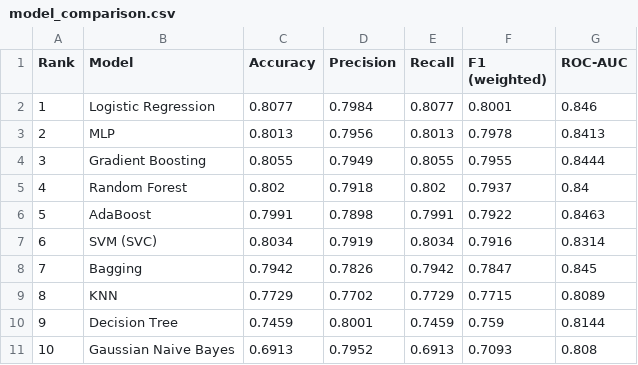
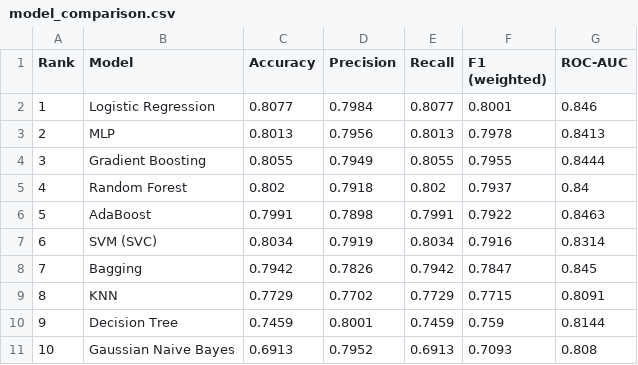
Before and after one commit to srinithi-karunakaran/Cognix_ML_Capstone, a CSV file: models/model_comparison.csv, drawn as a sheet.

```diff
--- a/models/model_comparison.csv
+++ b/models/model_comparison.csv
@@ -8,3 +8,3 @@ Rank,Model,Accuracy,Precision,Recall,F1 (weighted),ROC-AUC
 7,Bagging,0.7942,0.7826,0.7942,0.7847,0.845
-8,KNN,0.7729,0.7702,0.7729,0.7715,0.8089
+8,KNN,0.7729,0.7702,0.7729,0.7715,0.8091
 9,Decision Tree,0.7459,0.8001,0.7459,0.759,0.8144
```
Also changed, not shown: 23 other files.
